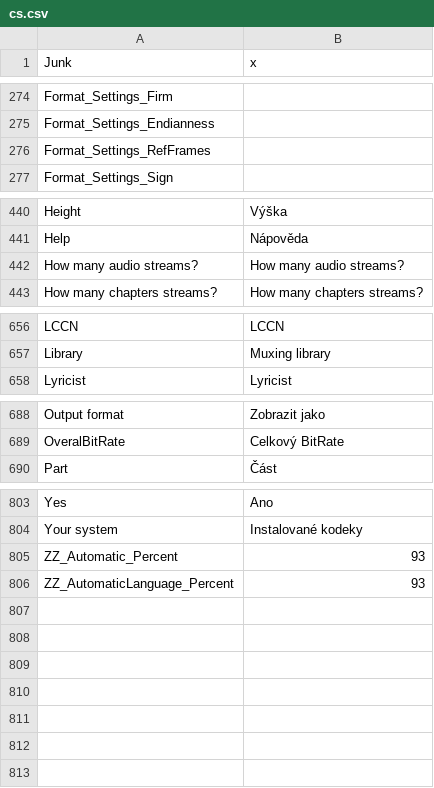
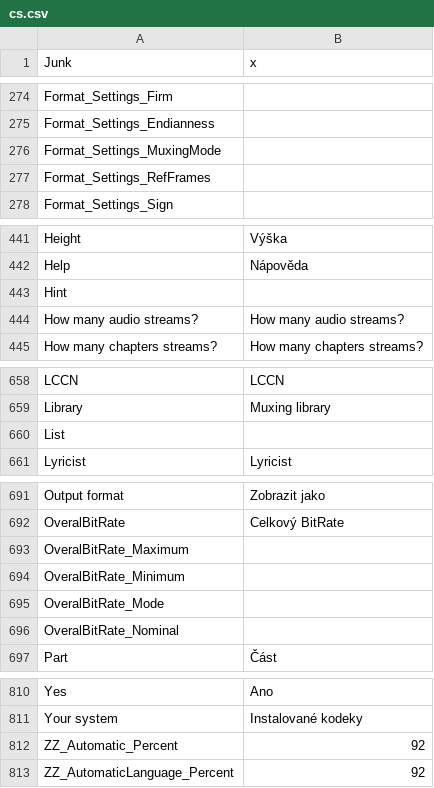
Before and after one commit to MediaArea/MediaInfo, a CSV file: Source/Ressource/Plugin/Language/cs.csv, drawn as a sheet; only a part is shown, gaps mark what is left out.

```diff
--- a/Source/Ressource/Plugin/Language/cs.csv
+++ b/Source/Ressource/Plugin/Language/cs.csv
@@ -275,2 +275,3 @@ Format_Settings_Firm
 Format_Settings_Endianness
+Format_Settings_MuxingMode
 Format_Settings_RefFrames
@@ -441,2 +442,3 @@ Height;Výška
 Help;Nápověda
+Hint
 How many audio streams?;How many audio streams?
@@ -657,2 +659,3 @@ LCCN;LCCN
 Library;Muxing library
+List
 Lyricist;Lyricist
@@ -689,2 +692,6 @@ Output format;Zobrazit jako
 OveralBitRate;Celkový BitRate
+OveralBitRate_Maximum
+OveralBitRate_Minimum
+OveralBitRate_Mode
+OveralBitRate_Nominal
 Part;Část
@@ -804,3 +811,3 @@ Yes;Ano
 Your system;Instalované kodeky
-ZZ_Automatic_Percent;93
-ZZ_AutomaticLanguage_Percent;93
+ZZ_Automatic_Percent;92
+ZZ_AutomaticLanguage_Percent;92
```
Also changed, not shown: Source/Ressource/Plugin/Language/ca.csv, Source/Ressource/Plugin/Language/de.csv, 26 other files.
